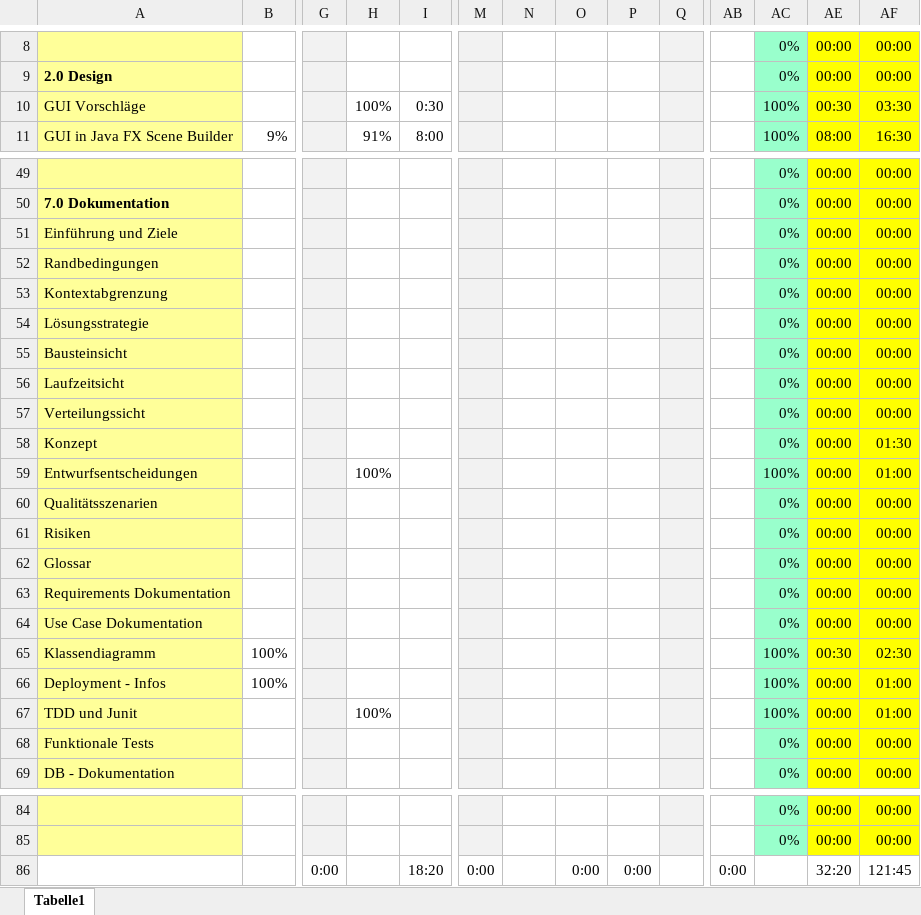
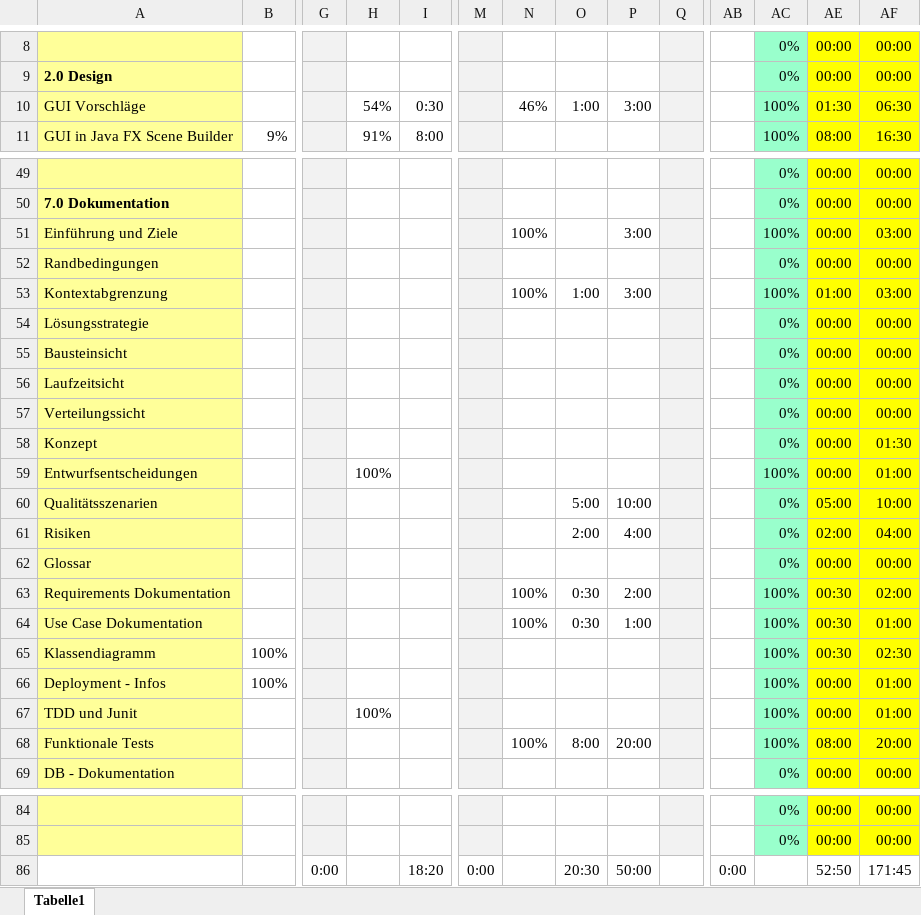
Before and after one commit to lucakuendig/INM21_Group_B, an Excel workbook: 01_Planung/01_Dokumente/2015_FS_INM21_B_Aufgaben_Zeit_Projektmitglied_Zuordnung.xlsx, sheet Tabelle1, drawn as a sheet; only a part is shown, gaps mark what is left out; values as stored, in another font and other column widths than the file's, no borders; removed rows and columns are numbered as before the commit, all else as after; rows hold the shown columns only; the diff covers the shown part only; the diff names each change by its address in the sheet, - before the commit and + after, or states it on an @@ line.

Commit message:
Updatet zeit sheet

```diff
--- a/01_Planung/01_Dokumente/2015_FS_INM21_B_Aufgaben_Zeit_Projektmitglied_Zuordnung.xlsx (sheet Tabelle1)
+++ b/01_Planung/01_Dokumente/2015_FS_INM21_B_Aufgaben_Zeit_Projektmitglied_Zuordnung.xlsx (sheet Tabelle1)
-H10: 100%
+H10: 54%
-N10: (empty)
+N10: 46%
-O10: (empty)
+O10: 1:00
-P10: (empty)
+P10: 3:00
-AE10: 00:30
+AE10: 01:30
-AF10: 03:30
+AF10: 06:30
-N51: (empty)
+N51: 100%
-P51: (empty)
+P51: 3:00
-AC51: 0%
+AC51: 100%
-AF51: 00:00
+AF51: 03:00
-row 53: Kontextabgrenzung |  |  |  |  |  |  |  |  |  |  | 0% | 00:00 | 00:00
+row 53: Kontextabgrenzung |  |  |  |  |  | 100% | 1:00 | 3:00 |  |  | 100% | 01:00 | 03:00
-O60: (empty)
+O60: 5:00
-P60: (empty)
+P60: 10:00
-AE60: 00:00
+AE60: 05:00
-AF60: 00:00
+AF60: 10:00
-O61: (empty)
+O61: 2:00
-P61: (empty)
+P61: 4:00
-AE61: 00:00
+AE61: 02:00
-AF61: 00:00
+AF61: 04:00
-row 63: Requirements Dokumentation |  |  |  |  |  |  |  |  |  |  | 0% | 00:00 | 00:00
-row 64: Use Case Dokumentation |  |  |  |  |  |  |  |  |  |  | 0% | 00:00 | 00:00
+row 63: Requirements Dokumentation |  |  |  |  |  | 100% | 0:30 | 2:00 |  |  | 100% | 00:30 | 02:00
+row 64: Use Case Dokumentation |  |  |  |  |  | 100% | 0:30 | 1:00 |  |  | 100% | 00:30 | 01:00
-row 68: Funktionale Tests |  |  |  |  |  |  |  |  |  |  | 0% | 00:00 | 00:00
+row 68: Funktionale Tests |  |  |  |  |  | 100% | 8:00 | 20:00 |  |  | 100% | 08:00 | 20:00
-O86: 0:00
+O86: 20:30
-P86: 0:00
+P86: 50:00
-AE86: 32:20
+AE86: 52:50
-AF86: 121:45
+AF86: 171:45
```
Also changed, not shown: 14 edited cells elsewhere in this sheet, hidden cells.
